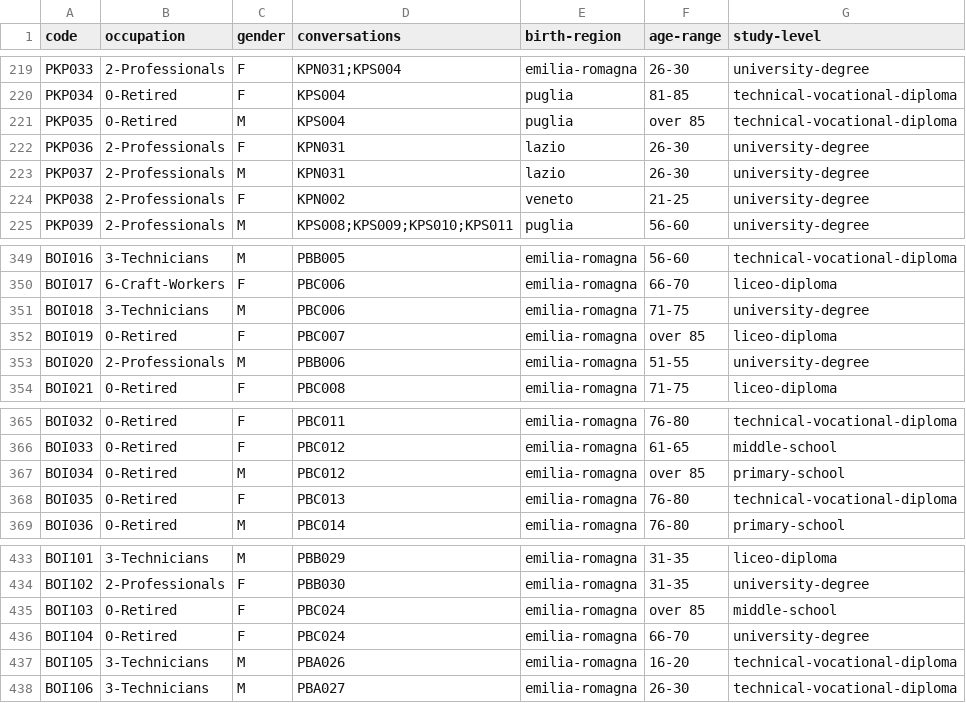
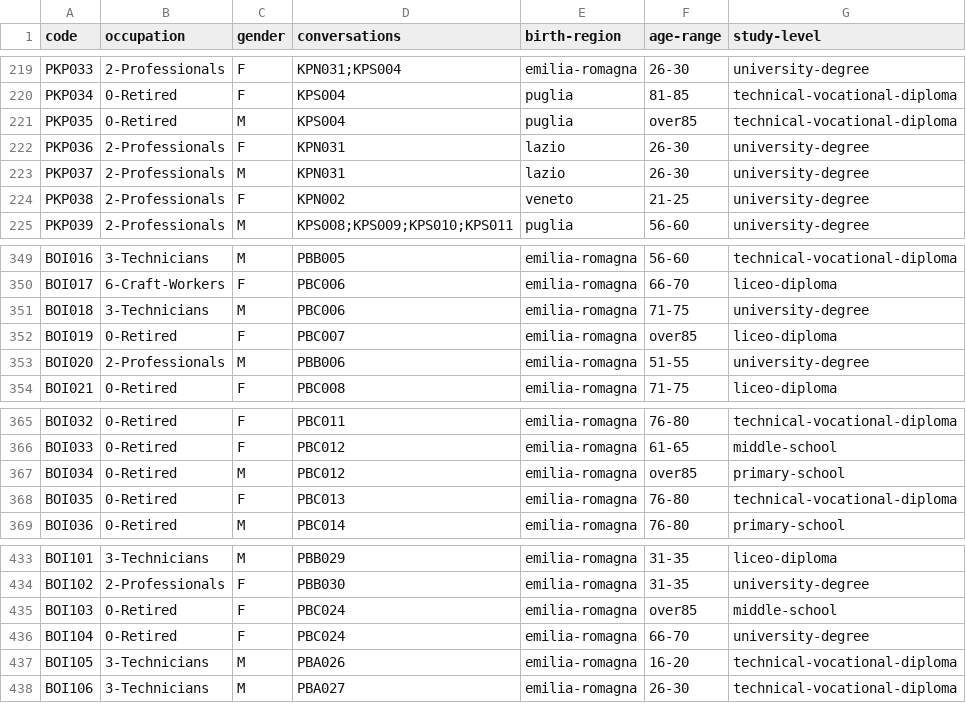
Before and after one commit to KIParla/KIParla-collection, a TSV file: metadata/participants.tsv, drawn as a sheet; only a part is shown, gaps mark what is left out.

```diff
--- a/metadata/participants.tsv
+++ b/metadata/participants.tsv
@@ -220,3 +220,3 @@ PKP033	2-Professionals	F	KPN031;KPS004	emilia-romagna	26-30	university-degree
 PKP034	0-Retired	F	KPS004	puglia	81-85	technical-vocational-diploma
-PKP035	0-Retired	M	KPS004	puglia	over 85	technical-vocational-diploma
+PKP035	0-Retired	M	KPS004	puglia	over85	technical-vocational-diploma
 PKP036	2-Professionals	F	KPN031	lazio	26-30	university-degree
@@ -351,3 +351,3 @@ BOI017	6-Craft-Workers	F	PBC006	emilia-romagna	66-70	liceo-diploma
 BOI018	3-Technicians	M	PBC006	emilia-romagna	71-75	university-degree
-BOI019	0-Retired	F	PBC007	emilia-romagna	over 85	liceo-diploma
+BOI019	0-Retired	F	PBC007	emilia-romagna	over85	liceo-diploma
 BOI020	2-Professionals	M	PBB006	emilia-romagna	51-55	university-degree
@@ -366,3 +366,3 @@ BOI032	0-Retired	F	PBC011	emilia-romagna	76-80	technical-vocational-diploma
 BOI033	0-Retired	F	PBC012	emilia-romagna	61-65	middle-school
-BOI034	0-Retired	M	PBC012	emilia-romagna	over 85	primary-school
+BOI034	0-Retired	M	PBC012	emilia-romagna	over85	primary-school
 BOI035	0-Retired	F	PBC013	emilia-romagna	76-80	technical-vocational-diploma
@@ -434,3 +434,3 @@ BOI101	3-Technicians	M	PBB029	emilia-romagna	31-35	liceo-diploma
 BOI102	2-Professionals	F	PBB030	emilia-romagna	31-35	university-degree
-BOI103	0-Retired	F	PBC024	emilia-romagna	over 85	middle-school
+BOI103	0-Retired	F	PBC024	emilia-romagna	over85	middle-school
 BOI104	0-Retired	F	PBC024	emilia-romagna	66-70	university-degree
```
Also changed, not shown: 1 other file.
